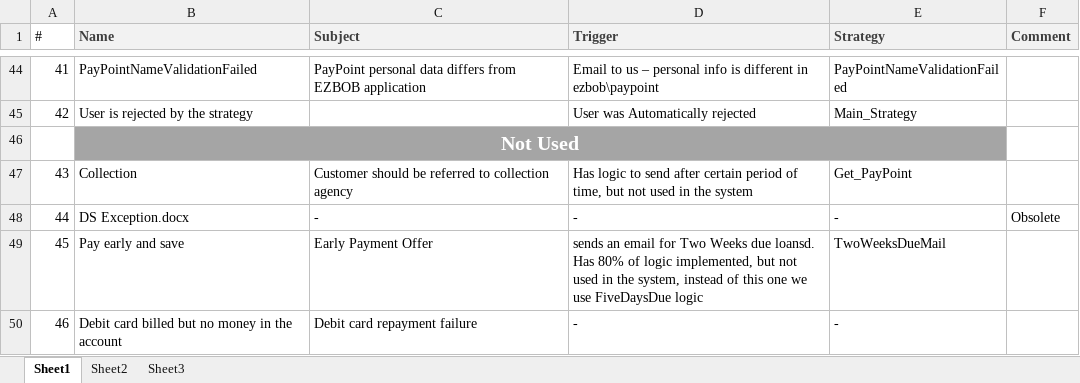
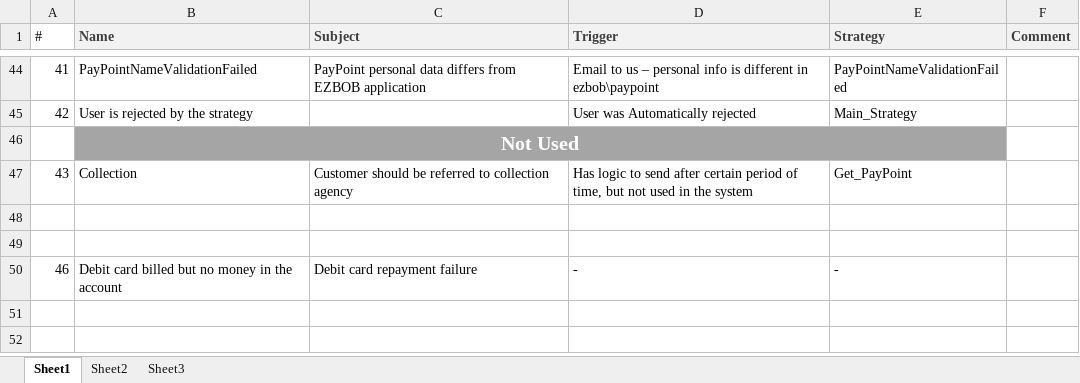
Before and after one commit to vijayamazon/ezbob, an Excel workbook: Items/Templates/Email usage and descriptions.xlsx, sheet Sheet1, drawn as a sheet; only a part is shown, gaps mark what is left out; values as stored, in another font and other column widths than the file's, no borders; the diff names each change by its address in the sheet, - before the commit and + after, or states it on an @@ line.

Commit message:
- EZ-388 obsolete items

```diff
--- a/Items/Templates/Email usage and descriptions.xlsx (sheet Sheet1)
+++ b/Items/Templates/Email usage and descriptions.xlsx (sheet Sheet1)
-row 48: 44 | DS Exception.docx | - | - | - | Obsolete
+row 48: (empty)
-row 49: 45 | Pay early and save | Early Payment Offer | sends an email for Two Weeks due loansd. Has 80% of logic implemented, but not used in the system, instead of this one we use FiveDaysDue logic | TwoWeeksDueMail
+row 49: (empty)
```
Also changed, not shown: 46 other files.
